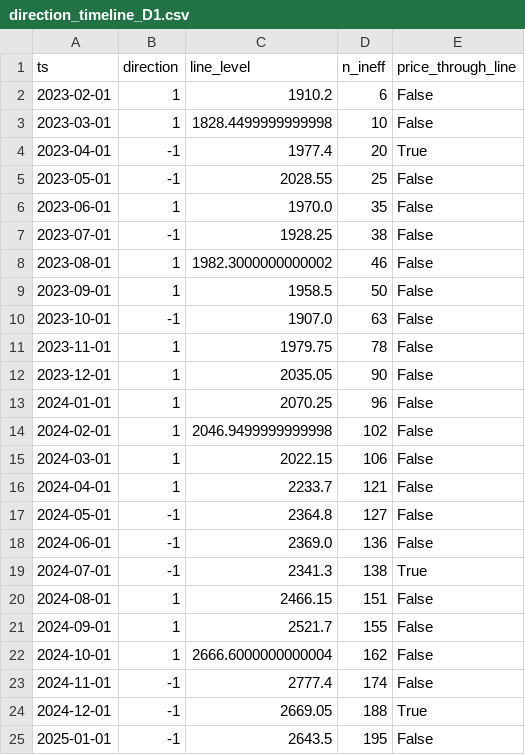
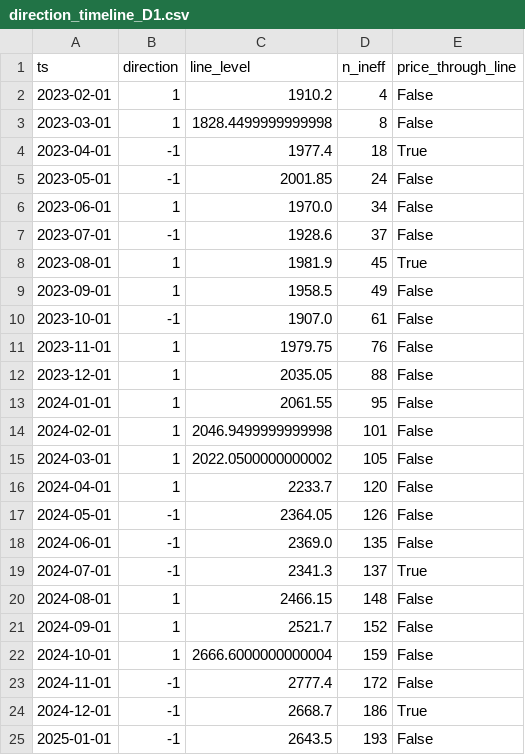
Before and after one commit to BPFeijen/FluxQuantumAI_APEX, a CSV file: _audit/pp_sprint/ats_trend_line_part_a/direction_timeline_D1.csv, drawn as a sheet; only a part is shown; the diff covers the shown part only.

```diff
--- a/_audit/pp_sprint/ats_trend_line_part_a/direction_timeline_D1.csv
+++ b/_audit/pp_sprint/ats_trend_line_part_a/direction_timeline_D1.csv
@@ -1,25 +1,25 @@
 ts,direction,line_level,n_ineff,price_through_line
-2023-02-01,1,1910.2,6,False
-2023-03-01,1,1828.4499999999998,10,False
-2023-04-01,-1,1977.4,20,True
-2023-05-01,-1,2028.55,25,False
-2023-06-01,1,1970.0,35,False
-2023-07-01,-1,1928.25,38,False
-2023-08-01,1,1982.3000000000002,46,False
-2023-09-01,1,1958.5,50,False
-2023-10-01,-1,1907.0,63,False
-2023-11-01,1,1979.75,78,False
-2023-12-01,1,2035.05,90,False
-2024-01-01,1,2070.25,96,False
-2024-02-01,1,2046.9499999999998,102,False
-2024-03-01,1,2022.15,106,False
-2024-04-01,1,2233.7,121,False
-2024-05-01,-1,2364.8,127,False
-2024-06-01,-1,2369.0,136,False
-2024-07-01,-1,2341.3,138,True
-2024-08-01,1,2466.15,151,False
-2024-09-01,1,2521.7,155,False
-2024-10-01,1,2666.6000000000004,162,False
-2024-11-01,-1,2777.4,174,False
-2024-12-01,-1,2669.05,188,True
-2025-01-01,-1,2643.5,195,False
+2023-02-01,1,1910.2,4,False
+2023-03-01,1,1828.4499999999998,8,False
+2023-04-01,-1,1977.4,18,True
+2023-05-01,-1,2001.85,24,False
+2023-06-01,1,1970.0,34,False
+2023-07-01,-1,1928.6,37,False
+2023-08-01,1,1981.9,45,True
+2023-09-01,1,1958.5,49,False
+2023-10-01,-1,1907.0,61,False
+2023-11-01,1,1979.75,76,False
+2023-12-01,1,2035.05,88,False
+2024-01-01,1,2061.55,95,False
+2024-02-01,1,2046.9499999999998,101,False
+2024-03-01,1,2022.0500000000002,105,False
+2024-04-01,1,2233.7,120,False
+2024-05-01,-1,2364.05,126,False
+2024-06-01,-1,2369.0,135,False
+2024-07-01,-1,2341.3,137,True
+2024-08-01,1,2466.15,148,False
+2024-09-01,1,2521.7,152,False
+2024-10-01,1,2666.6000000000004,159,False
+2024-11-01,-1,2777.4,172,False
+2024-12-01,-1,2668.7,186,True
+2025-01-01,-1,2643.5,193,False
```
Also changed, not shown: 20 edited cells elsewhere in this file, 7 other files.
